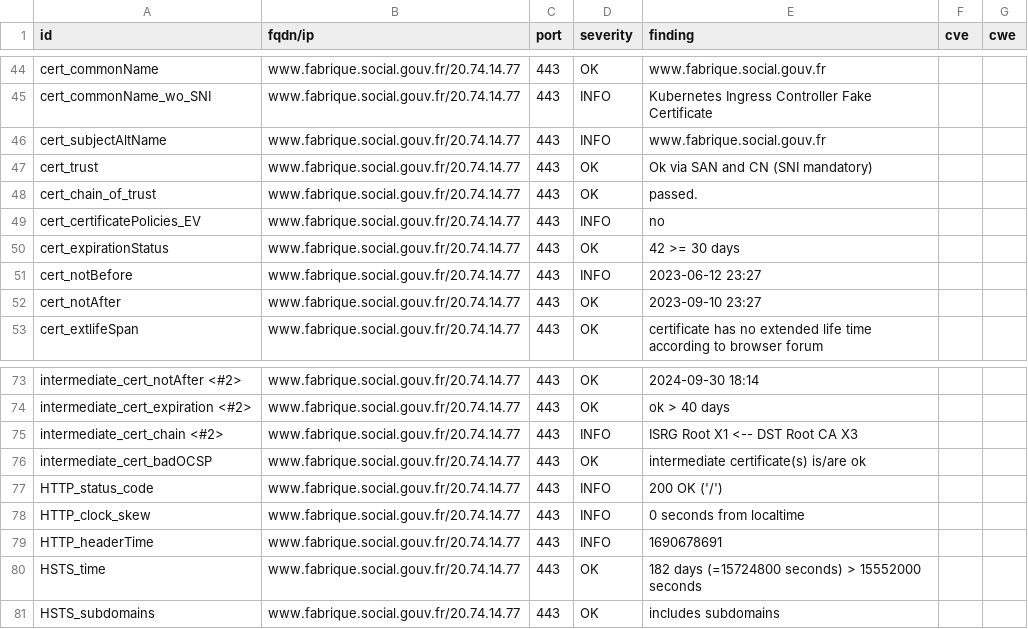
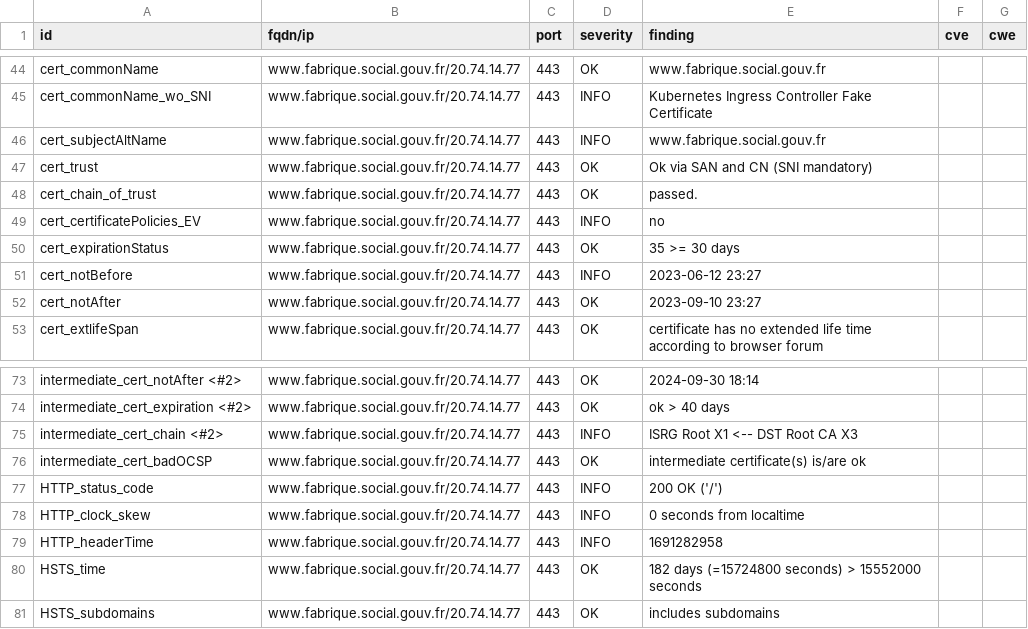
Before and after one commit to villesinternet/dashlord-collectivites, a CSV file: results/aHR0cHM6Ly93d3cuZmFicmlxdWUuc29jaWFsLmdvdXYuZnI=/testssl.csv, drawn as a sheet; only a part is shown, gaps mark what is left out.

```diff
--- a/results/aHR0cHM6Ly93d3cuZmFicmlxdWUuc29jaWFsLmdvdXYuZnI=/testssl.csv
+++ b/results/aHR0cHM6Ly93d3cuZmFicmlxdWUuc29jaWFsLmdvdXYuZnI=/testssl.csv
@@ -49,3 +49,3 @@
 "cert_certificatePolicies_EV","www.fabrique.social.gouv.fr/20.74.14.77","443","INFO","no","",""
-"cert_expirationStatus","www.fabrique.social.gouv.fr/20.74.14.77","443","OK","42 >= 30 days","",""
+"cert_expirationStatus","www.fabrique.social.gouv.fr/20.74.14.77","443","OK","35 >= 30 days","",""
 "cert_notBefore","www.fabrique.social.gouv.fr/20.74.14.77","443","INFO","2023-06-12 23:27","",""
@@ -78,3 +78,3 @@
 "HTTP_clock_skew","www.fabrique.social.gouv.fr/20.74.14.77","443","INFO","0 seconds from localtime","",""
-"HTTP_headerTime","www.fabrique.social.gouv.fr/20.74.14.77","443","INFO","1690678691","",""
+"HTTP_headerTime","www.fabrique.social.gouv.fr/20.74.14.77","443","INFO","1691282958","",""
 "HSTS_time","www.fabrique.social.gouv.fr/20.74.14.77","443","OK","182 days (=15724800 seconds) > 15552000 seconds","",""
```
Also changed, not shown: 14 other files.
